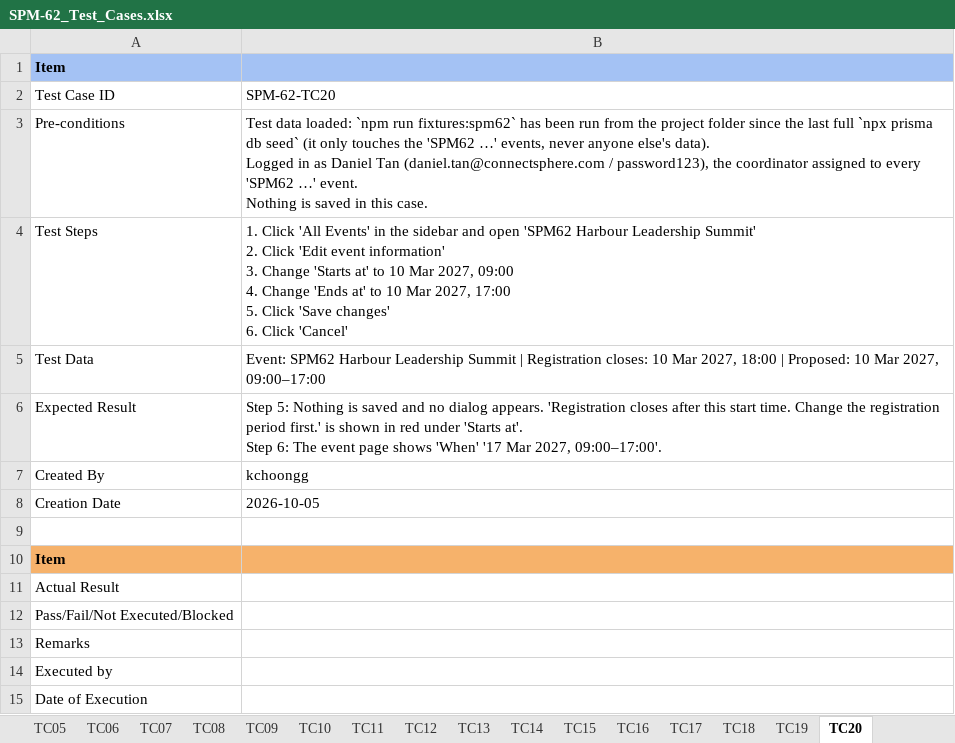
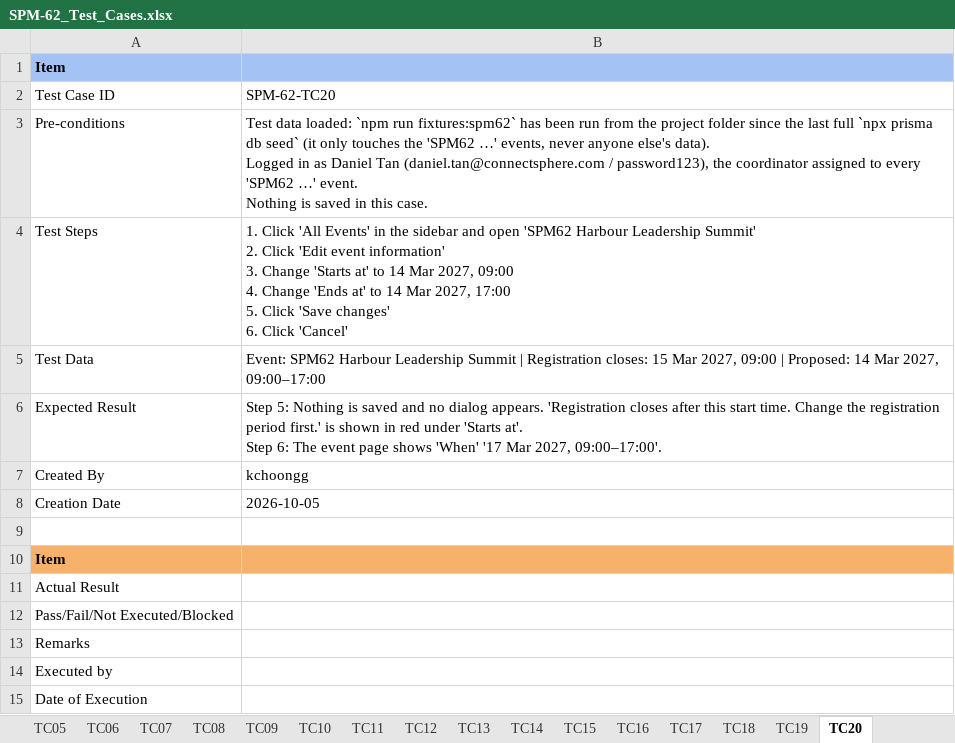
Before and after one commit to kchoongg/IS212, an Excel workbook: docs/test-cases/SPM-62_Test_Cases.xlsx, sheet TC20, drawn as a sheet; values as stored, in another font and other column widths than the file's, no borders; ↵ is a line break in a cell; the diff names each change by its address in the sheet, - before the commit and + after, or states it on an @@ line.

```diff
--- a/docs/test-cases/SPM-62_Test_Cases.xlsx (sheet TC20)
+++ b/docs/test-cases/SPM-62_Test_Cases.xlsx (sheet TC20)
-B4: …at' to 10 Mar 2027, 09:00 ↵ 4. Change 'Ends at' to 10 Mar 2027,…
+B4: …at' to 14 Mar 2027, 09:00 ↵ 4. Change 'Ends at' to 14 Mar 2027,…
-B5: …Registration closes: 10 Mar 2027, 18:00 | Proposed: 10 Mar 2027,…
+B5: …Registration closes: 15 Mar 2027, 09:00 | Proposed: 14 Mar 2027,…
```
Also changed, not shown: sheet Summary, sheet Open Questions, 28 other files.
